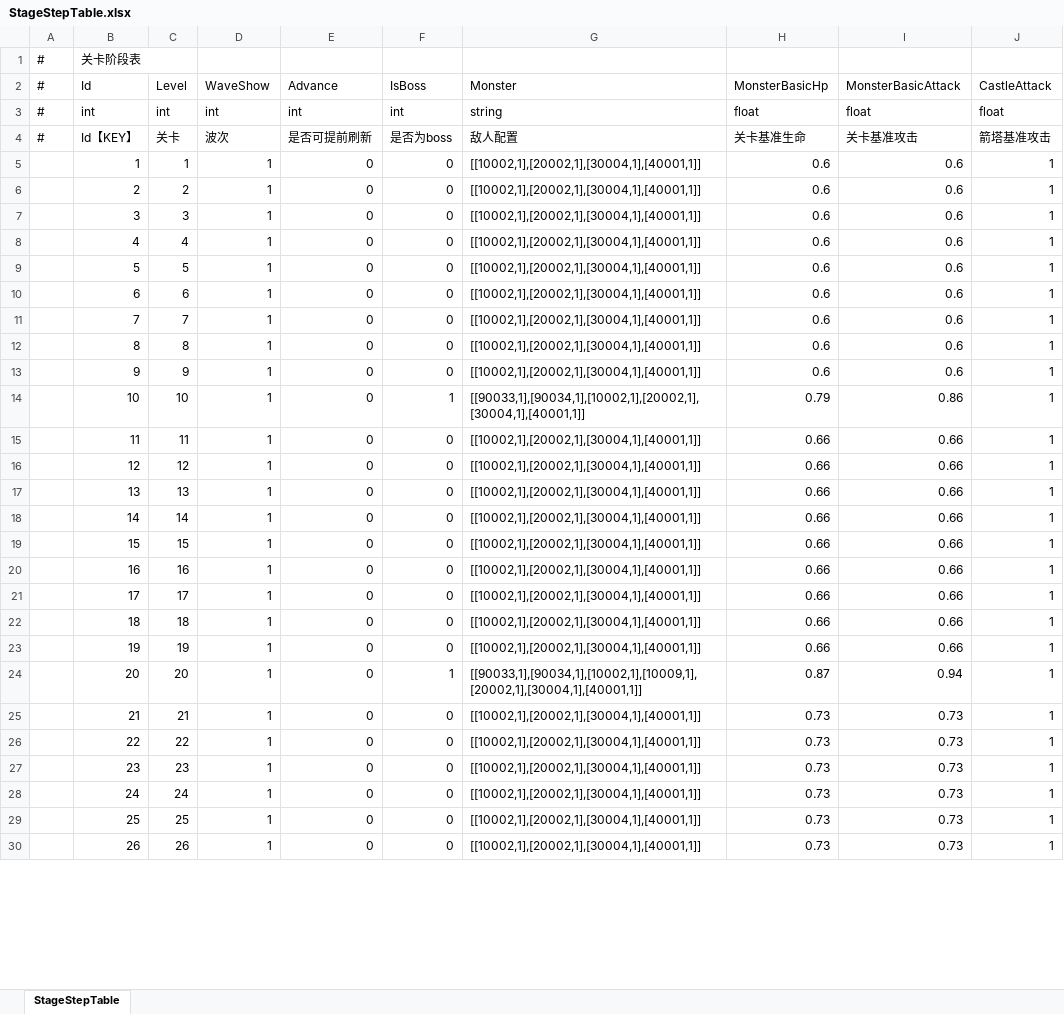
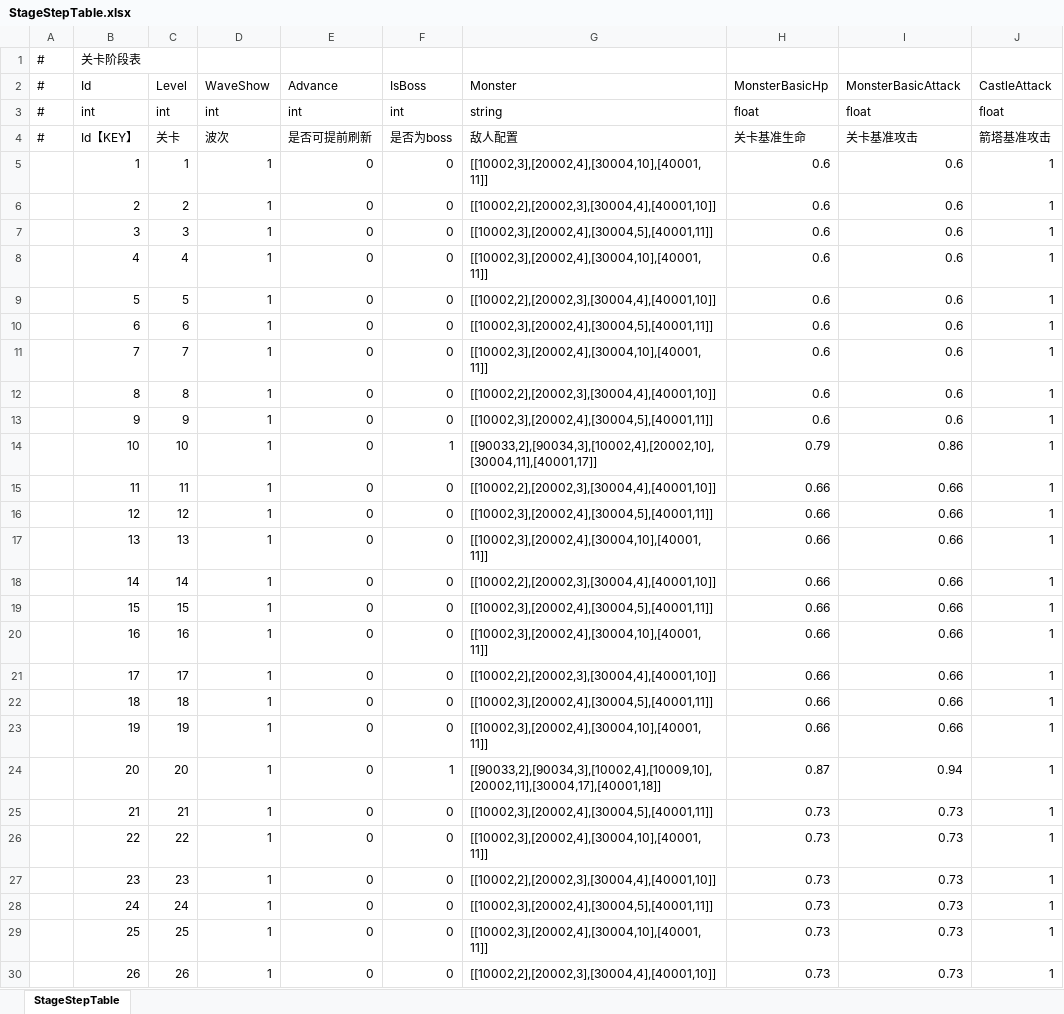
Before and after one commit to ShawnXiaoWork/DevToolBar, an Excel workbook: public/StageStepTable.xlsx, sheet StageStepTable, drawn as a sheet; only a part is shown; values as stored, in another font and other column widths than the file's, no borders; the diff covers the shown part only; the diff names each change by its address in the sheet, - before the commit and + after, or states it on an @@ line.

```diff
--- a/public/StageStepTable.xlsx (sheet StageStepTable)
+++ b/public/StageStepTable.xlsx (sheet StageStepTable)
-G5 (Monster): [[10002,1],[20002,1],[30004,1],[40001,1]]
+G5 (Monster): [[10002,3],[20002,4],[30004,10],[40001,11]]
-G6 (Monster): [[10002,1],[20002,1],[30004,1],[40001,1]]
+G6 (Monster): [[10002,2],[20002,3],[30004,4],[40001,10]]
-G7 (Monster): [[10002,1],[20002,1],[30004,1],[40001,1]]
+G7 (Monster): [[10002,3],[20002,4],[30004,5],[40001,11]]
-G8 (Monster): [[10002,1],[20002,1],[30004,1],[40001,1]]
+G8 (Monster): [[10002,3],[20002,4],[30004,10],[40001,11]]
-G9 (Monster): [[10002,1],[20002,1],[30004,1],[40001,1]]
+G9 (Monster): [[10002,2],[20002,3],[30004,4],[40001,10]]
-G10 (Monster): [[10002,1],[20002,1],[30004,1],[40001,1]]
+G10 (Monster): [[10002,3],[20002,4],[30004,5],[40001,11]]
-G11 (Monster): [[10002,1],[20002,1],[30004,1],[40001,1]]
+G11 (Monster): [[10002,3],[20002,4],[30004,10],[40001,11]]
-G12 (Monster): [[10002,1],[20002,1],[30004,1],[40001,1]]
+G12 (Monster): [[10002,2],[20002,3],[30004,4],[40001,10]]
-G13 (Monster): [[10002,1],[20002,1],[30004,1],[40001,1]]
+G13 (Monster): [[10002,3],[20002,4],[30004,5],[40001,11]]
-G14 (Monster): [[90033,1],[90034,1],[10002,1],[20002,1],[30004,1],[40001,1]]
+G14 (Monster): [[90033,2],[90034,3],[10002,4],[20002,10],[30004,11],[40001,17]]
-G15 (Monster): [[10002,1],[20002,1],[30004,1],[40001,1]]
+G15 (Monster): [[10002,2],[20002,3],[30004,4],[40001,10]]
-G16 (Monster): [[10002,1],[20002,1],[30004,1],[40001,1]]
+G16 (Monster): [[10002,3],[20002,4],[30004,5],[40001,11]]
-G17 (Monster): [[10002,1],[20002,1],[30004,1],[40001,1]]
+G17 (Monster): [[10002,3],[20002,4],[30004,10],[40001,11]]
-G18 (Monster): [[10002,1],[20002,1],[30004,1],[40001,1]]
+G18 (Monster): [[10002,2],[20002,3],[30004,4],[40001,10]]
-G19 (Monster): [[10002,1],[20002,1],[30004,1],[40001,1]]
+G19 (Monster): [[10002,3],[20002,4],[30004,5],[40001,11]]
-G20 (Monster): [[10002,1],[20002,1],[30004,1],[40001,1]]
+G20 (Monster): [[10002,3],[20002,4],[30004,10],[40001,11]]
-G21 (Monster): [[10002,1],[20002,1],[30004,1],[40001,1]]
+G21 (Monster): [[10002,2],[20002,3],[30004,4],[40001,10]]
-G22 (Monster): [[10002,1],[20002,1],[30004,1],[40001,1]]
+G22 (Monster): [[10002,3],[20002,4],[30004,5],[40001,11]]
-G23 (Monster): [[10002,1],[20002,1],[30004,1],[40001,1]]
+G23 (Monster): [[10002,3],[20002,4],[30004,10],[40001,11]]
-G24 (Monster): [[90033,1],[90034,1],[10002,1],[10009,1],[20002,1],[30004,1],[40001,1]]
+G24 (Monster): [[90033,2],[90034,3],[10002,4],[10009,10],[20002,11],[30004,17],[40001,18]]
-G25 (Monster): [[10002,1],[20002,1],[30004,1],[40001,1]]
+G25 (Monster): [[10002,3],[20002,4],[30004,5],[40001,11]]
-G26 (Monster): [[10002,1],[20002,1],[30004,1],[40001,1]]
+G26 (Monster): [[10002,3],[20002,4],[30004,10],[40001,11]]
-G27 (Monster): [[10002,1],[20002,1],[30004,1],[40001,1]]
+G27 (Monster): [[10002,2],[20002,3],[30004,4],[40001,10]]
-G28 (Monster): [[10002,1],[20002,1],[30004,1],[40001,1]]
+G28 (Monster): [[10002,3],[20002,4],[30004,5],[40001,11]]
-G29 (Monster): [[10002,1],[20002,1],[30004,1],[40001,1]]
+G29 (Monster): [[10002,3],[20002,4],[30004,10],[40001,11]]
-G30 (Monster): [[10002,1],[20002,1],[30004,1],[40001,1]]
+G30 (Monster): [[10002,2],[20002,3],[30004,4],[40001,10]]
```
Also changed, not shown: 174 edited cells elsewhere in this sheet, 2 other files.
